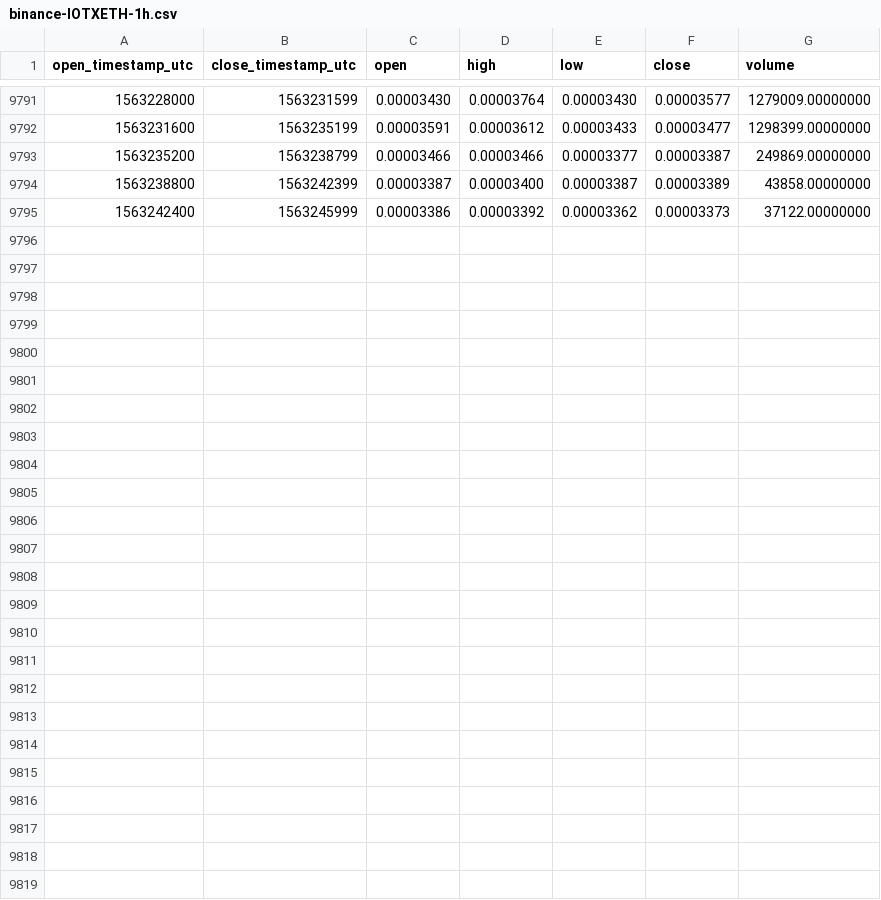
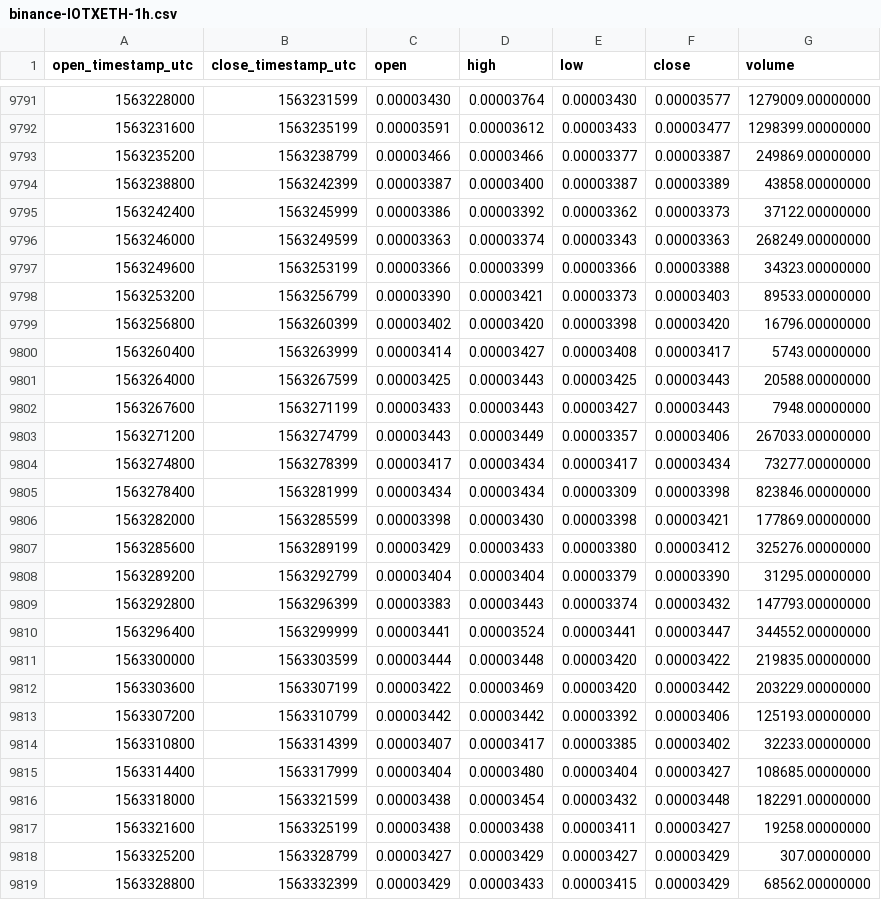
Before and after one commit to cryptobigbro/binance-IOTXETH, a CSV file: binance-IOTXETH-1h.csv, drawn as a sheet; only a part is shown, gaps mark what is left out; the diff names each change by its address in the sheet, - before the commit and + after, or states it on an @@ line.

Commit message:
Update OHLCV data.

```diff
--- a/binance-IOTXETH-1h.csv
+++ b/binance-IOTXETH-1h.csv
+row 9796: 1563246000 | 1563249599 | 0.00003363 | 0.00003374 | 0.00003343 | 0.00003363 | 268249.00000000
+row 9797: 1563249600 | 1563253199 | 0.00003366 | 0.00003399 | 0.00003366 | 0.00003388 | 34323.00000000
+row 9798: 1563253200 | 1563256799 | 0.00003390 | 0.00003421 | 0.00003373 | 0.00003403 | 89533.00000000
+row 9799: 1563256800 | 1563260399 | 0.00003402 | 0.00003420 | 0.00003398 | 0.00003420 | 16796.00000000
+row 9800: 1563260400 | 1563263999 | 0.00003414 | 0.00003427 | 0.00003408 | 0.00003417 | 5743.00000000
+row 9801: 1563264000 | 1563267599 | 0.00003425 | 0.00003443 | 0.00003425 | 0.00003443 | 20588.00000000
+row 9802: 1563267600 | 1563271199 | 0.00003433 | 0.00003443 | 0.00003427 | 0.00003443 | 7948.00000000
+row 9803: 1563271200 | 1563274799 | 0.00003443 | 0.00003449 | 0.00003357 | 0.00003406 | 267033.00000000
+row 9804: 1563274800 | 1563278399 | 0.00003417 | 0.00003434 | 0.00003417 | 0.00003434 | 73277.00000000
+row 9805: 1563278400 | 1563281999 | 0.00003434 | 0.00003434 | 0.00003309 | 0.00003398 | 823846.00000000
+row 9806: 1563282000 | 1563285599 | 0.00003398 | 0.00003430 | 0.00003398 | 0.00003421 | 177869.00000000
+row 9807: 1563285600 | 1563289199 | 0.00003429 | 0.00003433 | 0.00003380 | 0.00003412 | 325276.00000000
+row 9808: 1563289200 | 1563292799 | 0.00003404 | 0.00003404 | 0.00003379 | 0.00003390 | 31295.00000000
+row 9809: 1563292800 | 1563296399 | 0.00003383 | 0.00003443 | 0.00003374 | 0.00003432 | 147793.00000000
+row 9810: 1563296400 | 1563299999 | 0.00003441 | 0.00003524 | 0.00003441 | 0.00003447 | 344552.00000000
+row 9811: 1563300000 | 1563303599 | 0.00003444 | 0.00003448 | 0.00003420 | 0.00003422 | 219835.00000000
+row 9812: 1563303600 | 1563307199 | 0.00003422 | 0.00003469 | 0.00003420 | 0.00003442 | 203229.00000000
+row 9813: 1563307200 | 1563310799 | 0.00003442 | 0.00003442 | 0.00003392 | 0.00003406 | 125193.00000000
+row 9814: 1563310800 | 1563314399 | 0.00003407 | 0.00003417 | 0.00003385 | 0.00003402 | 32233.00000000
+row 9815: 1563314400 | 1563317999 | 0.00003404 | 0.00003480 | 0.00003404 | 0.00003427 | 108685.00000000
+row 9816: 1563318000 | 1563321599 | 0.00003438 | 0.00003454 | 0.00003432 | 0.00003448 | 182291.00000000
+row 9817: 1563321600 | 1563325199 | 0.00003438 | 0.00003438 | 0.00003411 | 0.00003427 | 19258.00000000
+row 9818: 1563325200 | 1563328799 | 0.00003427 | 0.00003429 | 0.00003427 | 0.00003429 | 307.00000000
+row 9819: 1563328800 | 1563332399 | 0.00003429 | 0.00003433 | 0.00003415 | 0.00003429 | 68562.00000000
```
Also changed, not shown: binance-IOTXETH-1d.csv.
